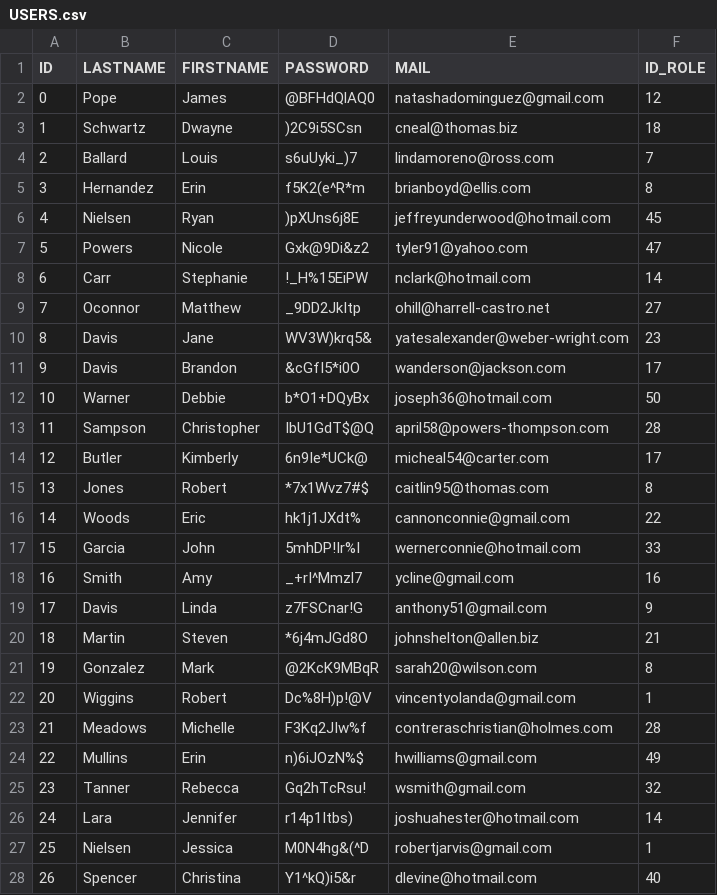
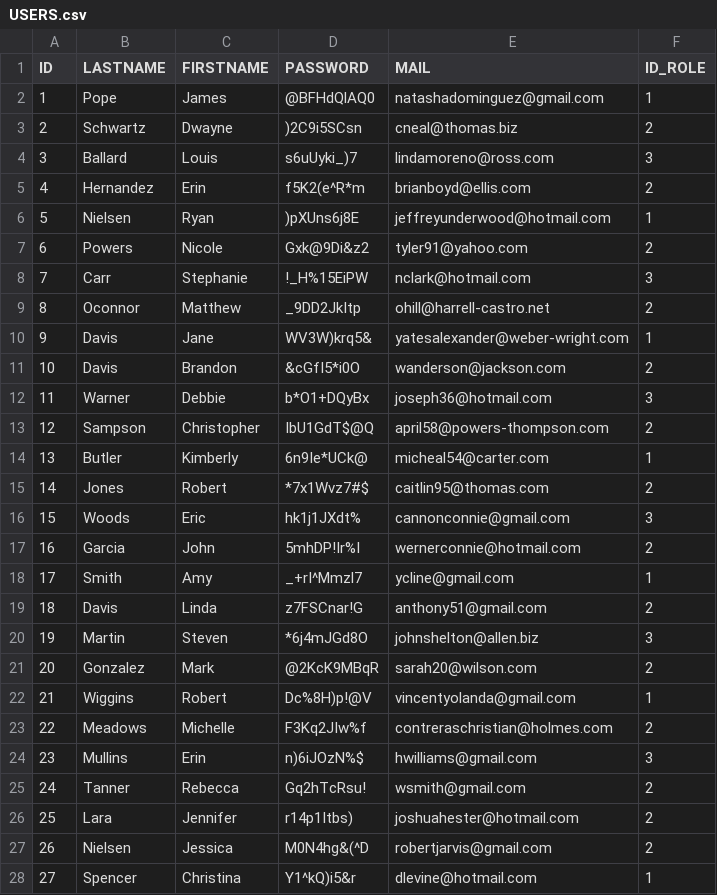
Before and after one commit to LouisCrl/Projet-Web-A2, a CSV file: USERS.csv, drawn as a sheet; only a part is shown; the diff covers the shown part only; the diff names each change by its address in the sheet, - before the commit and + after, or states it on an @@ line.

```diff
--- a/USERS.csv
+++ b/USERS.csv
@@ column A (ID) renumbered from row 2 down @@
-F2 (ID_ROLE): 12
+F2 (ID_ROLE): 1
-F3 (ID_ROLE): 18
+F3 (ID_ROLE): 2
-F4 (ID_ROLE): 7
+F4 (ID_ROLE): 3
-F5 (ID_ROLE): 8
+F5 (ID_ROLE): 2
-F6 (ID_ROLE): 45
+F6 (ID_ROLE): 1
-F7 (ID_ROLE): 47
+F7 (ID_ROLE): 2
-F8 (ID_ROLE): 14
+F8 (ID_ROLE): 3
-F9 (ID_ROLE): 27
+F9 (ID_ROLE): 2
-F10 (ID_ROLE): 23
+F10 (ID_ROLE): 1
-F11 (ID_ROLE): 17
+F11 (ID_ROLE): 2
-F12 (ID_ROLE): 50
+F12 (ID_ROLE): 3
-F13 (ID_ROLE): 28
+F13 (ID_ROLE): 2
-F14 (ID_ROLE): 17
+F14 (ID_ROLE): 1
-F15 (ID_ROLE): 8
+F15 (ID_ROLE): 2
-F16 (ID_ROLE): 22
+F16 (ID_ROLE): 3
-F17 (ID_ROLE): 33
+F17 (ID_ROLE): 2
-F18 (ID_ROLE): 16
+F18 (ID_ROLE): 1
-F19 (ID_ROLE): 9
+F19 (ID_ROLE): 2
-F20 (ID_ROLE): 21
+F20 (ID_ROLE): 3
-F21 (ID_ROLE): 8
+F21 (ID_ROLE): 2
-F23 (ID_ROLE): 28
+F23 (ID_ROLE): 2
-F24 (ID_ROLE): 49
+F24 (ID_ROLE): 3
-F25 (ID_ROLE): 32
+F25 (ID_ROLE): 2
-F26 (ID_ROLE): 14
+F26 (ID_ROLE): 2
-F27 (ID_ROLE): 1
+F27 (ID_ROLE): 2
-F28 (ID_ROLE): 40
+F28 (ID_ROLE): 1
```
Also changed, not shown: 23 edited cells elsewhere in this file, APPLICATIONS.csv, COMPANIES.csv, 2 other files.
